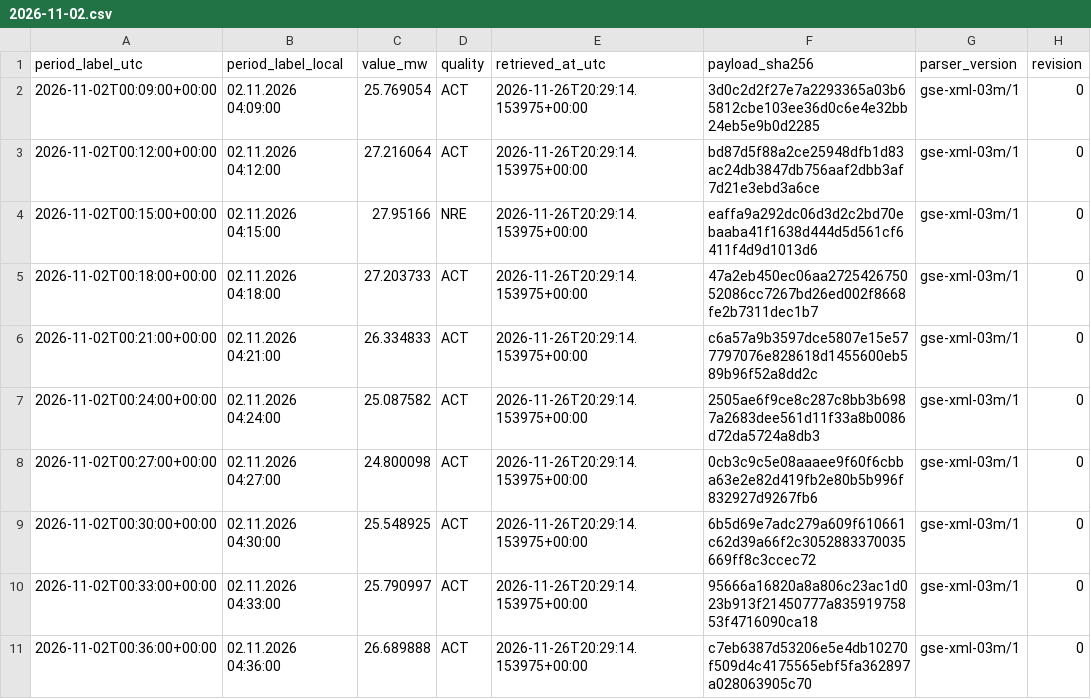
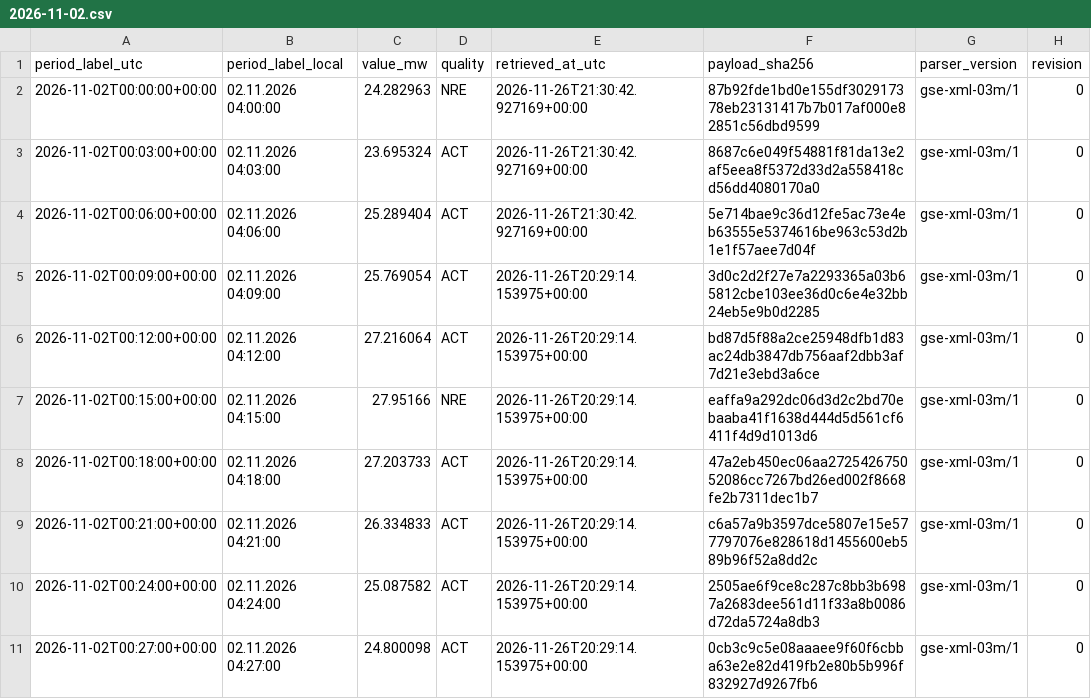
Before and after one commit to GiorgiKhorbaladze/Georgia-WindCast, a CSV file: gse/2026/11/2026-11-02.csv, drawn as a sheet; only a part is shown; the shorter side is filled out with more unchanged rows; the diff names each change by its address in the sheet, - before the commit and + after, or states it on an @@ line.

```diff
--- a/gse/2026/11/2026-11-02.csv
+++ b/gse/2026/11/2026-11-02.csv
+row 2: 2026-11-02T00:00:00+00:00 | 02.11.2026 04:00:00 | 24.282963 | NRE | 2026-11-26T21:30:42.927169+00:00 | 87b92fde1bd0e155df302917378eb23131417b7b017af000e82851c56dbd9599 | gse-xml-03m/1 | 0
+row 3: 2026-11-02T00:03:00+00:00 | 02.11.2026 04:03:00 | 23.695324 | ACT | 2026-11-26T21:30:42.927169+00:00 | 8687c6e049f54881f81da13e2af5eea8f5372d33d2a558418cd56dd4080170a0 | gse-xml-03m/1 | 0
+row 4: 2026-11-02T00:06:00+00:00 | 02.11.2026 04:06:00 | 25.289404 | ACT | 2026-11-26T21:30:42.927169+00:00 | 5e714bae9c36d12fe5ac73e4eb63555e5374616be963c53d2b1e1f57aee7d04f | gse-xml-03m/1 | 0
```
Also changed, not shown: balance/2026/11/2026-11-02.csv, balance/2026/11/2026-11-26.csv, 5 other files.
